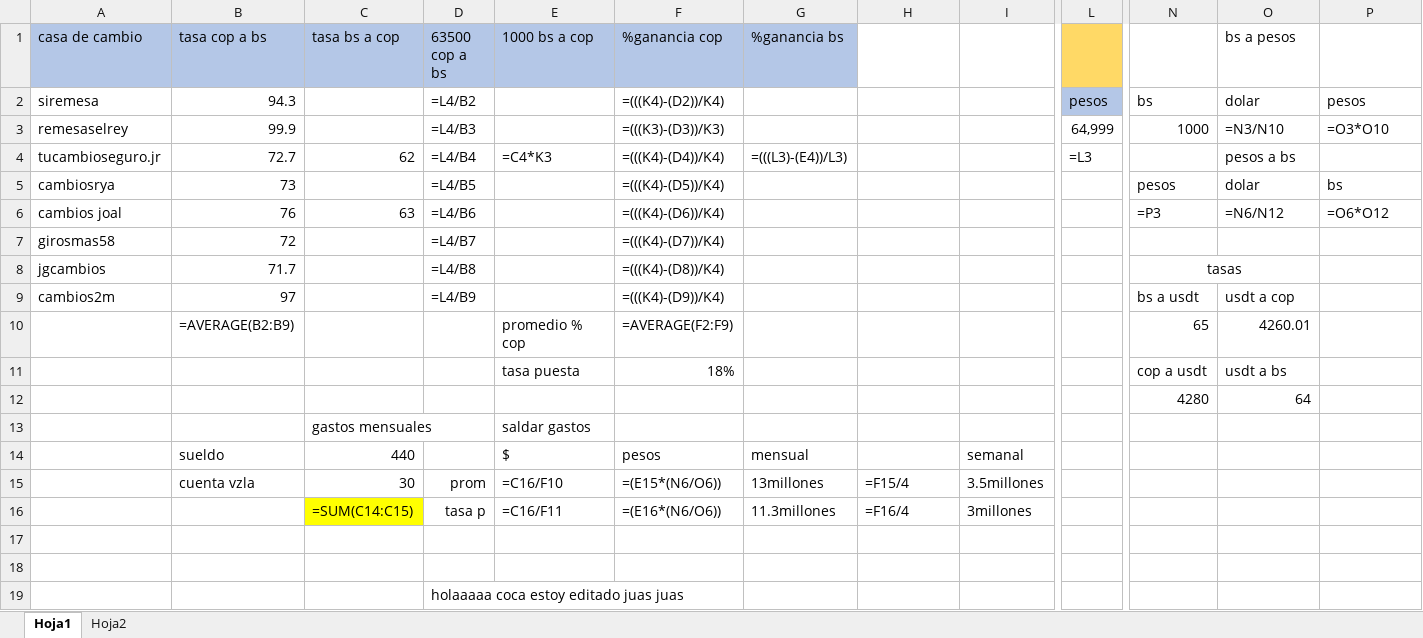
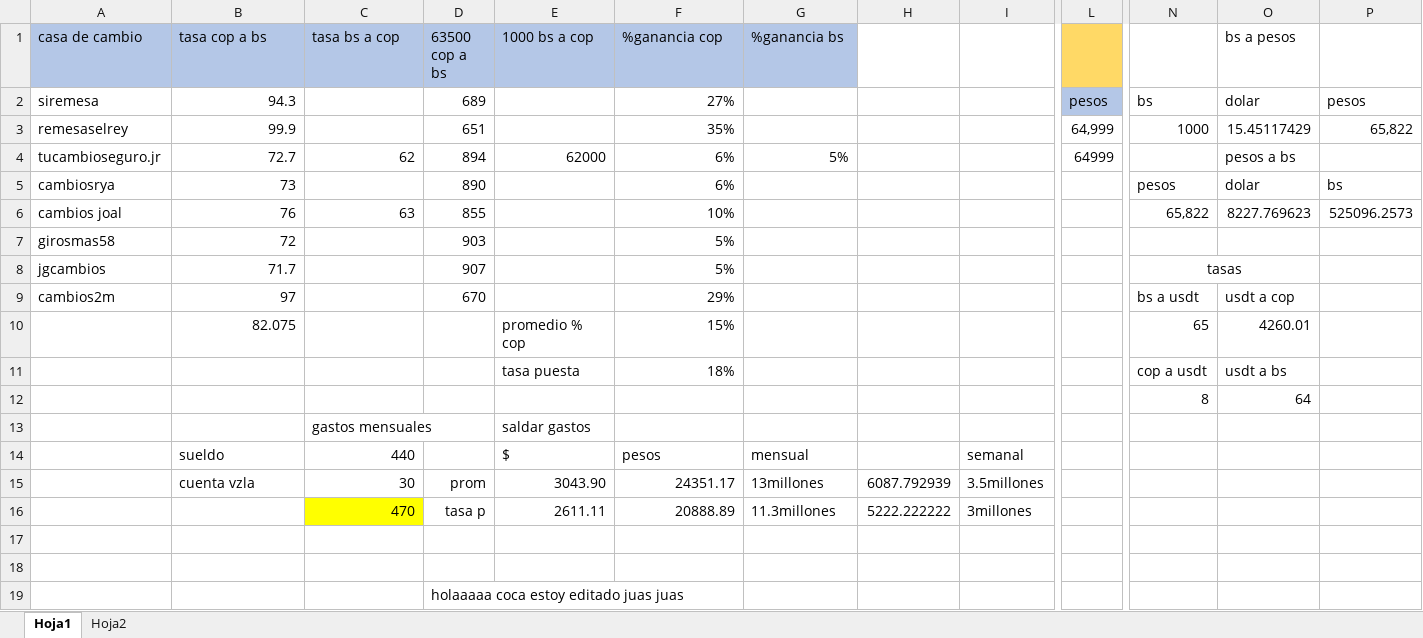
Before and after one commit to rosamalave/automatizacion-binance-transfi, an Excel workbook: tasas-transfi.xlsx, sheet Hoja1, drawn as a sheet; only a part is shown, gaps mark what is left out; values as stored, in another font and other column widths than the file's, no borders; formulas without a stored value are shown as written; removed rows and columns are numbered as before the commit, all else as after; rows hold the shown columns only; the diff names each change by its address in the sheet, - before the commit and + after, or states it on an @@ line.

```diff
--- a/tasas-transfi.xlsx (sheet Hoja1)
+++ b/tasas-transfi.xlsx (sheet Hoja1)
-D2 (63500 cop a bs): =L4/B2
+D2 (63500 cop a bs): 689
-F2 (%ganancia cop): =(((K4)-(D2))/K4)
+F2 (%ganancia cop): 27%
-D3 (63500 cop a bs): =L4/B3
+D3 (63500 cop a bs): 651
-F3 (%ganancia cop): =(((K3)-(D3))/K3)
+F3 (%ganancia cop): 35%
-O3 (bs a pesos): =N3/N10
+O3 (bs a pesos): 15.45117429
-P3: =O3*O10
+P3: 65,822
-D4 (63500 cop a bs): =L4/B4
+D4 (63500 cop a bs): 894
-E4 (1000 bs a cop): =C4*K3
+E4 (1000 bs a cop): 62000
-F4 (%ganancia cop): =(((K4)-(D4))/K4)
+F4 (%ganancia cop): 6%
-G4 (%ganancia bs): =(((L3)-(E4))/L3)
+G4 (%ganancia bs): 5%
-L4: =L3
+L4: 64999
-D5 (63500 cop a bs): =L4/B5
+D5 (63500 cop a bs): 890
-F5 (%ganancia cop): =(((K4)-(D5))/K4)
+F5 (%ganancia cop): 6%
-D6 (63500 cop a bs): =L4/B6
+D6 (63500 cop a bs): 855
-F6 (%ganancia cop): =(((K4)-(D6))/K4)
+F6 (%ganancia cop): 10%
-N6: =P3
+N6: 65,822
-O6 (bs a pesos): =N6/N12
+O6 (bs a pesos): 8227.769623
-P6: =O6*O12
+P6: 525096.2573
-D7 (63500 cop a bs): =L4/B7
+D7 (63500 cop a bs): 903
-F7 (%ganancia cop): =(((K4)-(D7))/K4)
+F7 (%ganancia cop): 5%
-D8 (63500 cop a bs): =L4/B8
+D8 (63500 cop a bs): 907
-F8 (%ganancia cop): =(((K4)-(D8))/K4)
+F8 (%ganancia cop): 5%
-D9 (63500 cop a bs): =L4/B9
+D9 (63500 cop a bs): 670
-F9 (%ganancia cop): =(((K4)-(D9))/K4)
+F9 (%ganancia cop): 29%
-row 10:  | =AVERAGE(B2:B9) |  |  | promedio % cop | =AVERAGE(F2:F9) |  |  |  |  | 65 | 4260.01
+row 10:  | 82.075 |  |  | promedio % cop | 15% |  |  |  |  | 65 | 4260.01
-N12: 4280
+N12: 8
-E15 (1000 bs a cop): =C16/F10
+E15 (1000 bs a cop): 3043.90
-F15 (%ganancia cop): =(E15*(N6/O6))
+F15 (%ganancia cop): 24351.17
-H15: =F15/4
+H15: 6087.792939
-row 16:  |  | =SUM(C14:C15) | tasa p | =C16/F11 | =(E16*(N6/O6)) | 11.3millones | =F16/4 | 3millones
+row 16:  |  | 470 | tasa p | 2611.11 | 20888.89 | 11.3millones | 5222.222222 | 3millones
```
